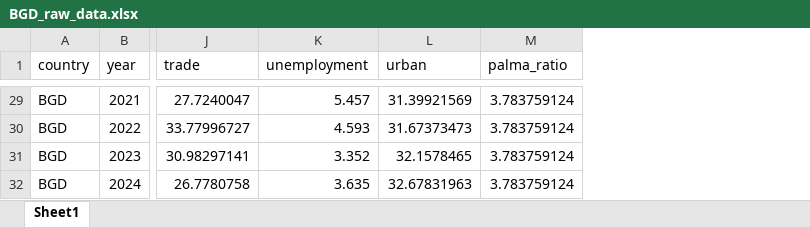
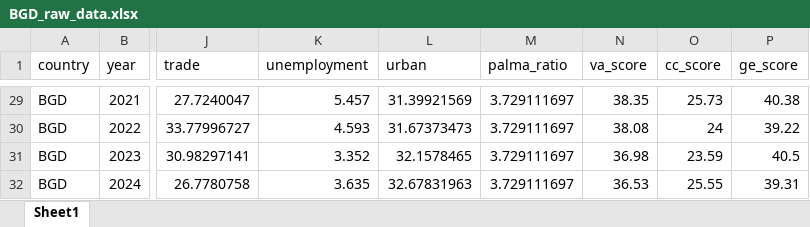
Before and after one commit to aayush4515/econ-research, an Excel workbook: XLSX_DATA/RAW_DATA/BGD_raw_data.xlsx, sheet Sheet1, drawn as a sheet; only a part is shown, gaps mark what is left out; values as stored, in another font and other column widths than the file's, no borders; the diff covers the shown part only; the diff names each change by its address in the sheet, - before the commit and + after, or states it on an @@ line.

```diff
--- a/XLSX_DATA/RAW_DATA/BGD_raw_data.xlsx (sheet Sheet1)
+++ b/XLSX_DATA/RAW_DATA/BGD_raw_data.xlsx (sheet Sheet1)
+column N (va_score), rows 29-32: 38.35 | 38.08 | 36.98 | 36.53
+column O (cc_score), rows 29-32: 25.73 | 24 | 23.59 | 25.55
+column P (ge_score), rows 29-32: 40.38 | 39.22 | 40.5 | 39.31
-M29:M32 (palma_ratio): 3.783759124
+M29:M32 (palma_ratio): 3.729111697
```
Also changed, not shown: 27 edited cells elsewhere in this sheet, XLSX_DATA/RAW_DATA/IND_raw_data.xlsx, XLSX_DATA/RAW_DATA/LKA_raw_data.xlsx, 19 other files.
